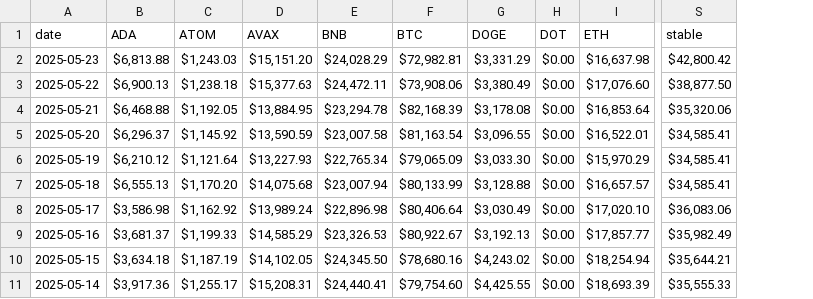
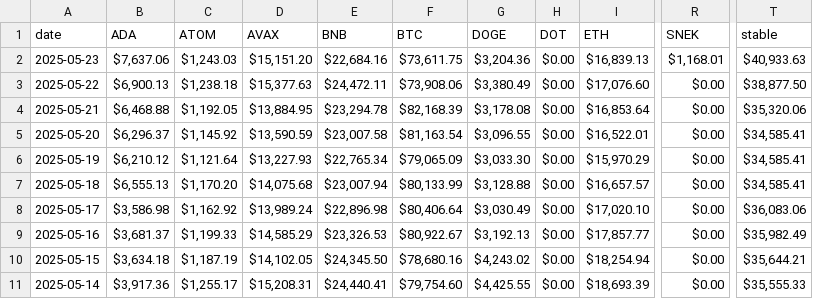
Before and after one commit to logicalgraphs/logicalgraphs.github.io, a TSV file: data/assets.tsv, drawn as a sheet; only a part is shown, gaps mark what is left out; addresses are those after the commit; the diff names each change by its address in the sheet, - before the commit and + after, or states it on an @@ line.

Commit message:
pivots and newly-established ada-snek Pivot pool

```diff
--- a/data/assets.tsv
+++ b/data/assets.tsv
+column R (SNEK), rows 2-11: $1,168.01 | $0.00 | $0.00 | $0.00 | $0.00 | $0.00 | $0.00 | $0.00 | $0.00 | $0.00
-B2 (ADA): $6,813.88
+B2 (ADA): $7,637.06
-E2 (BNB): $24,028.29
+E2 (BNB): $22,684.16
-F2 (BTC): $72,982.81
+F2 (BTC): $73,611.75
-G2 (DOGE): $3,331.29
+G2 (DOGE): $3,204.36
-I2 (ETH): $16,637.98
+I2 (ETH): $16,839.13
-T2 (stable): $42,800.42
+T2 (stable): $40,933.63
```
Also changed, not shown: data/dists.tsv, data/pools/btc-bnb.tsv, 6 other files.
